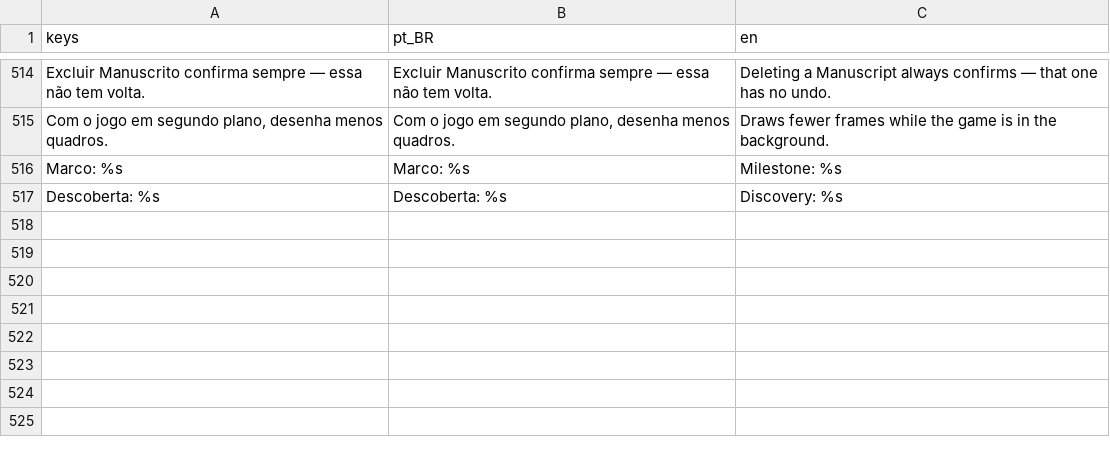
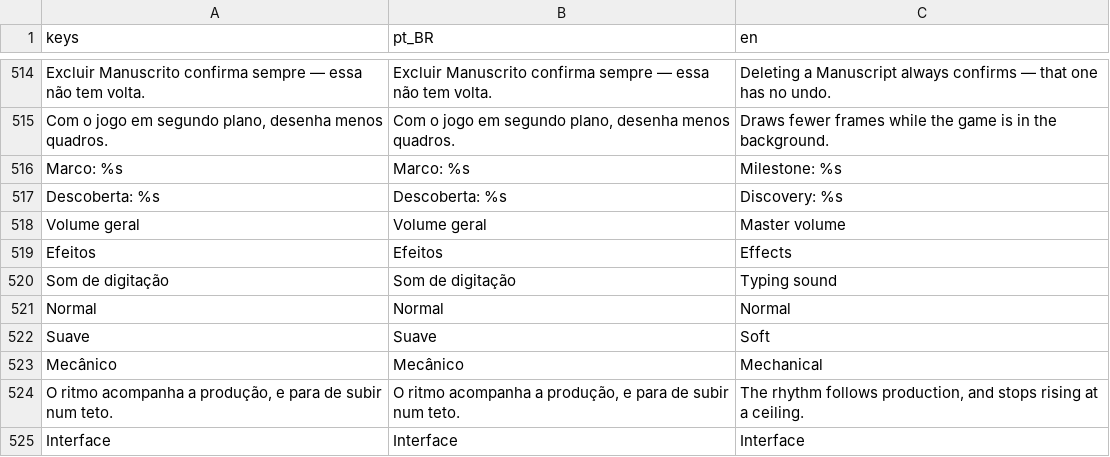
Before and after one commit to Vecolas/just-keep-typing, a CSV file: i18n/textos.csv, drawn as a sheet; only a part is shown, gaps mark what is left out.

```diff
--- a/i18n/textos.csv
+++ b/i18n/textos.csv
@@ -517 +517,9 @@ Marco: %s,Marco: %s,Milestone: %s
 Descoberta: %s,Descoberta: %s,Discovery: %s
+Volume geral,Volume geral,Master volume
+Efeitos,Efeitos,Effects
+Som de digitação,Som de digitação,Typing sound
+Normal,Normal,Normal
+Suave,Suave,Soft
+Mecânico,Mecânico,Mechanical
+"O ritmo acompanha a produção, e para de subir num teto.","O ritmo acompanha a produção, e para de subir num teto.","The rhythm follows production, and stops rising at a ceiling."
+Interface,Interface,Interface
```
Also changed, not shown: 14 other files.
